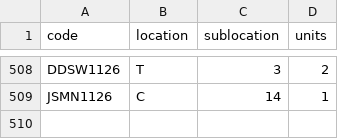
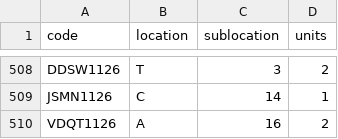
Before and after one commit to DeltaLabo/inventory, a CSV file: data/locations.csv, drawn as a sheet; only a part is shown, gaps mark what is left out.

```diff
--- a/data/locations.csv
+++ b/data/locations.csv
@@ -509 +509,2 @@ DDSW1126,T,3,2
 JSMN1126,C,14,1
+VDQT1126,A,16,2
```
Also changed, not shown: data/details.csv, 1 other file.
